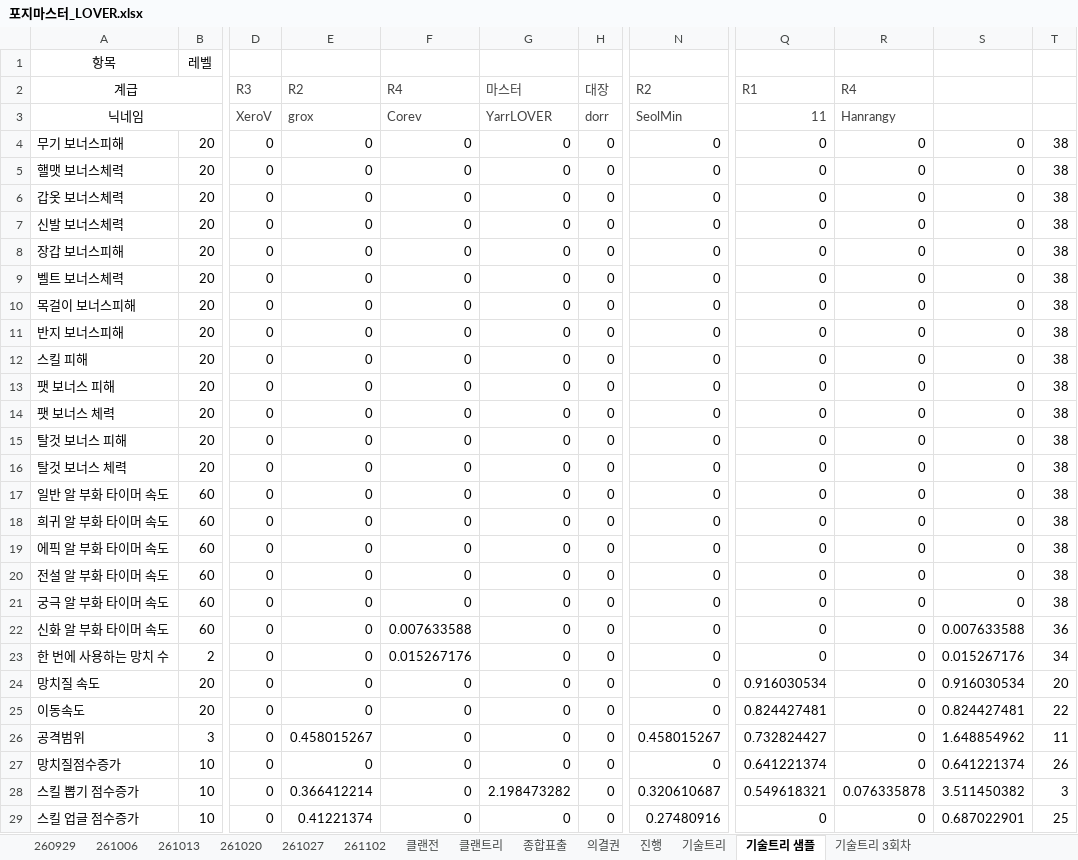
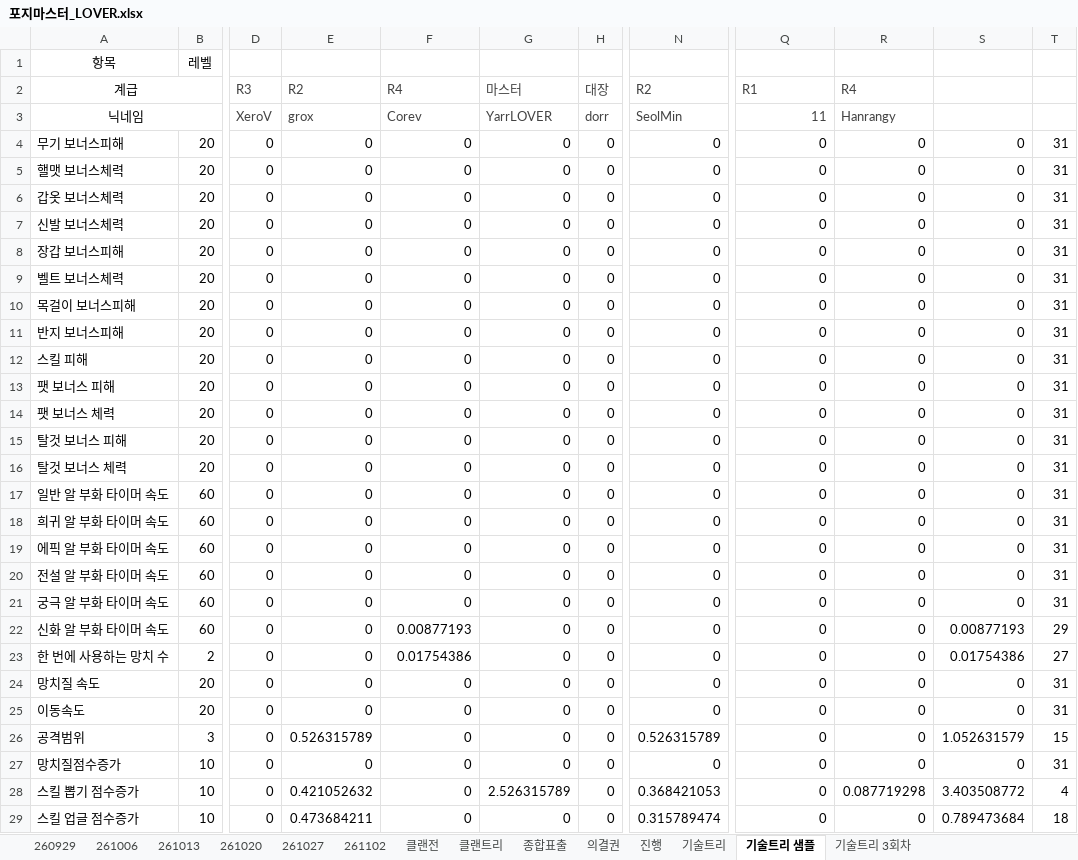
Before and after one commit to YarrLOVER/baseball-LOVER-, an Excel workbook: 포지마스터_LOVER.xlsx, sheet 기술트리 샘플, drawn as a sheet; only a part is shown, gaps mark what is left out; values as stored, in another font and other column widths than the file's, no borders; the diff covers the shown part only; the diff names each change by its address in the sheet, - before the commit and + after, or states it on an @@ line.

```diff
--- a/포지마스터_LOVER.xlsx (sheet 기술트리 샘플)
+++ b/포지마스터_LOVER.xlsx (sheet 기술트리 샘플)
-T4:T21: 38
+T4:T21: 31
-F22: 0.007633588
+F22: 0.00877193
-S22: 0.007633588
+S22: 0.00877193
-T22: 36
+T22: 29
-F23: 0.015267176
+F23: 0.01754386
-S23: 0.015267176
+S23: 0.01754386
-T23: 34
+T23: 27
-Q24: 0.916030534
+Q24: 0
-S24: 0.916030534
+S24: 0
-T24: 20
+T24: 31
-Q25: 0.824427481
+Q25: 0
-S25: 0.824427481
+S25: 0
-T25: 22
+T25: 31
-E26: 0.458015267
+E26: 0.526315789
-N26: 0.458015267
+N26: 0.526315789
-Q26: 0.732824427
+Q26: 0
-S26: 1.648854962
+S26: 1.052631579
-T26: 11
+T26: 15
-Q27: 0.641221374
+Q27: 0
-S27: 0.641221374
+S27: 0
-T27: 26
+T27: 31
-E28: 0.366412214
+E28: 0.421052632
-G28: 2.198473282
+G28: 2.526315789
-N28: 0.320610687
+N28: 0.368421053
-Q28: 0.549618321
+Q28: 0
-R28: 0.076335878
+R28: 0.087719298
-S28: 3.511450382
+S28: 3.403508772
-T28: 3
+T28: 4
-E29: 0.41221374
+E29: 0.473684211
-N29: 0.27480916
+N29: 0.315789474
-S29: 0.687022901
+S29: 0.789473684
-T29: 25
+T29: 18
```
Also changed, not shown: 147 edited cells elsewhere in this sheet, sheet 261102, sheet 의결권, sheet 종합표출, sheet 클랜전, sheet 클랜트리, formulas that keep their value, hidden cells.
